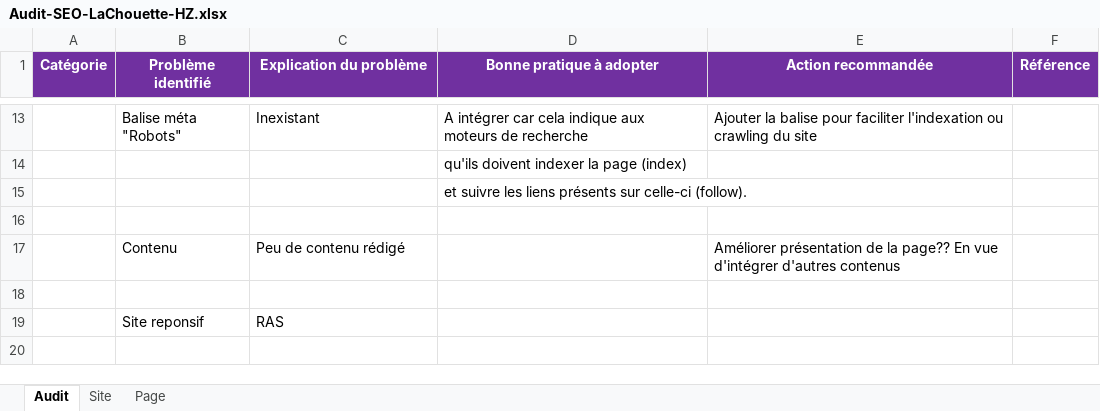
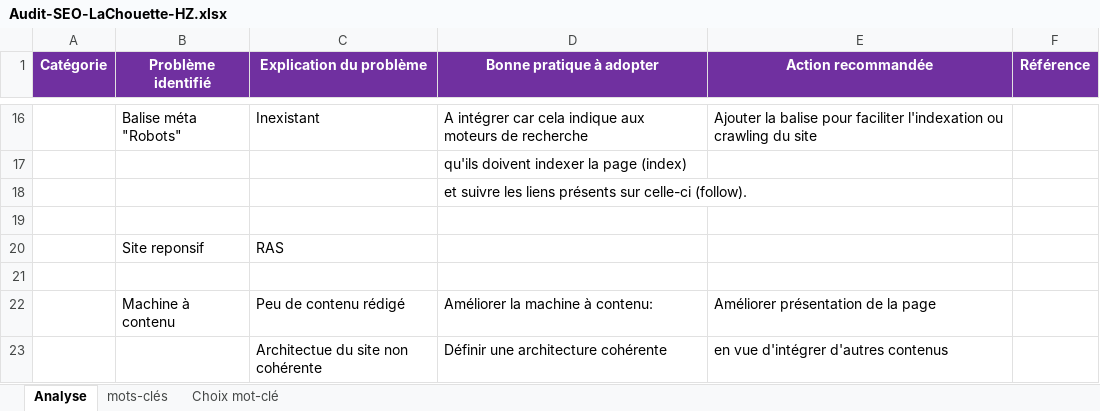
Before and after one commit to HZDevops/HousnaZoubeiri_4_22072021, an Excel workbook: Audit-SEO-LaChouette-HZ.xlsx, sheet Analyse, drawn as a sheet; only a part is shown, gaps mark what is left out; values as stored, in another font and other column widths than the file's, no borders; removed rows and columns are numbered as before the commit, all else as after; the diff covers the shown part only; the diff names each change by its address in the sheet, - before the commit and + after, or states it on an @@ line.

```diff
--- a/Audit-SEO-LaChouette-HZ.xlsx (sheet Analyse)
+++ b/Audit-SEO-LaChouette-HZ.xlsx (sheet Analyse)
-sheet tab: Audit
+sheet tab: Analyse
-sheet tab: Site
+sheet tab: mots-clés
-sheet tab: Page
+sheet tab: Choix mot-clé
-row 17:  | Contenu | Peu de contenu rédigé |  | Améliorer présentation de la page?? En vue d'intégrer d'autres contenus
-row 18: (empty)
+row 22:  | Machine à contenu | Peu de contenu rédigé | Améliorer la machine à contenu: | Améliorer présentation de la page
+row 23:  |  | Architectue du site non cohérente | Définir une architecture cohérente | en vue d'intégrer d'autres contenus
```
Also changed, not shown: 11 added rows, 1 removed row, 8 edited cells and cell formats elsewhere in this sheet, sheet Choix mot-clé, sheet mots-clés, 3 other files.
